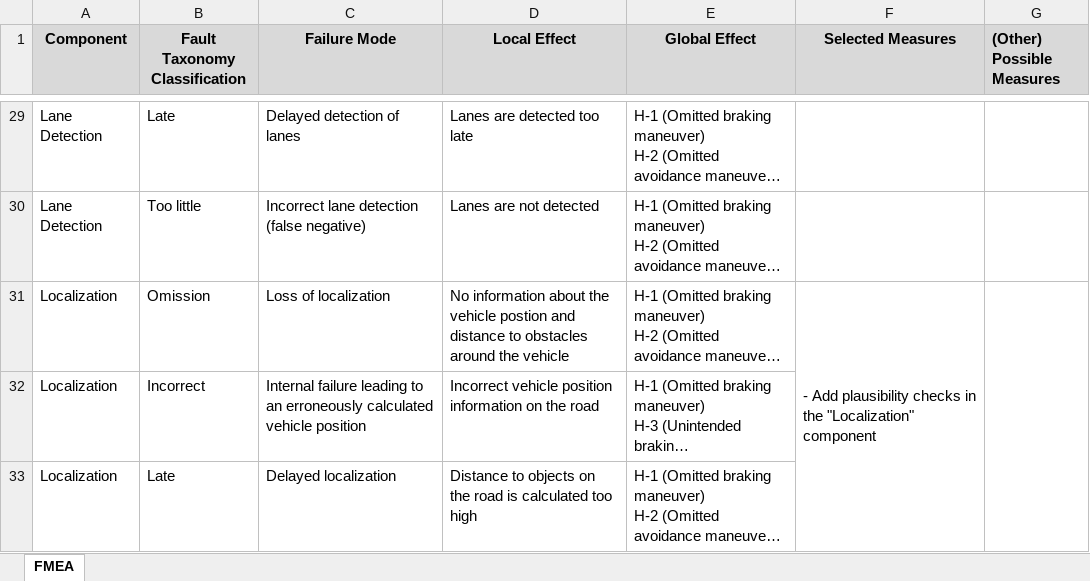
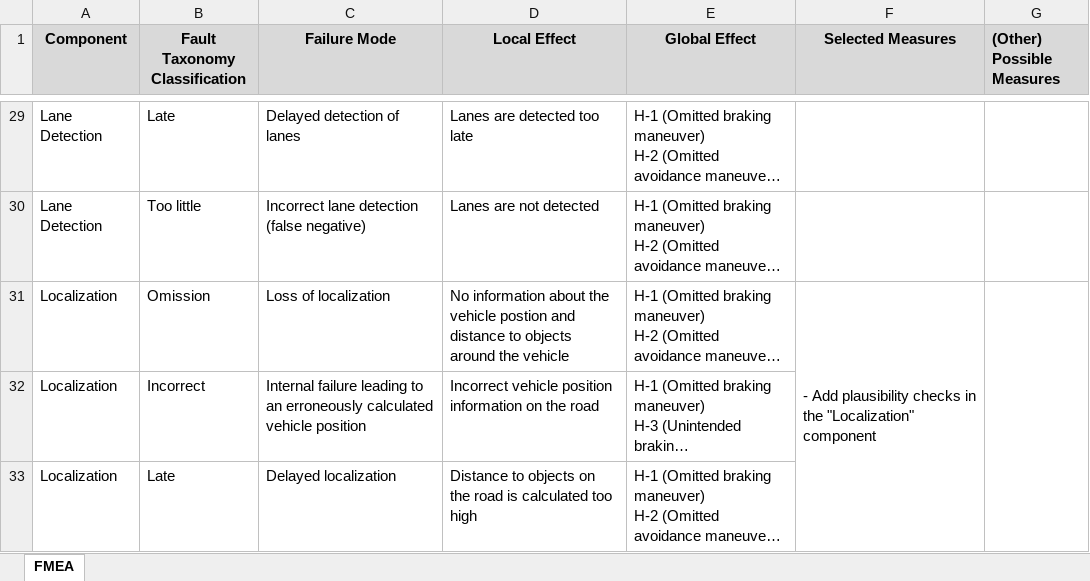
Before and after one commit to panorama-research/mobstr-dataset, an Excel workbook: org.panorama-research.mobstr.fmea/mobstr-fmea.xlsx, sheet FMEA, drawn as a sheet; only a part is shown, gaps mark what is left out; long unchanged cells end in …; values as stored, in another font and other column widths than the file's, no borders; the diff names each change by its address in the sheet, - before the commit and + after, or states it on an @@ line.

Commit message:
Updated the FMEA

```diff
--- a/org.panorama-research.mobstr.fmea/mobstr-fmea.xlsx (sheet FMEA)
+++ b/org.panorama-research.mobstr.fmea/mobstr-fmea.xlsx (sheet FMEA)
-D31 (Local Effect): …distance to obstacles around the…
+D31 (Local Effect): …distance to objects around the…
```
Also changed, not shown: 1 other file.
